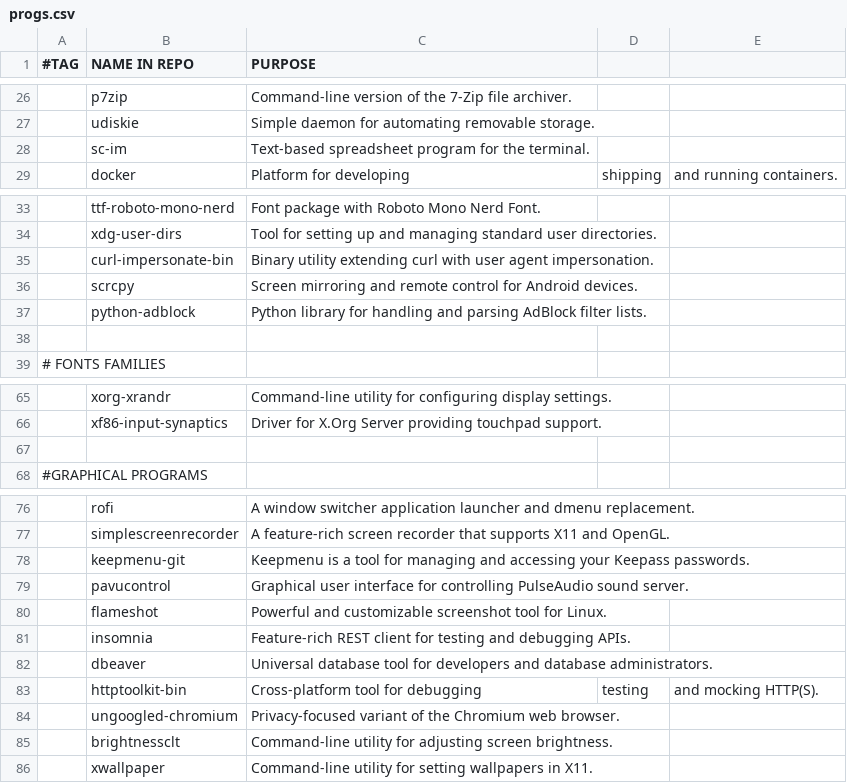
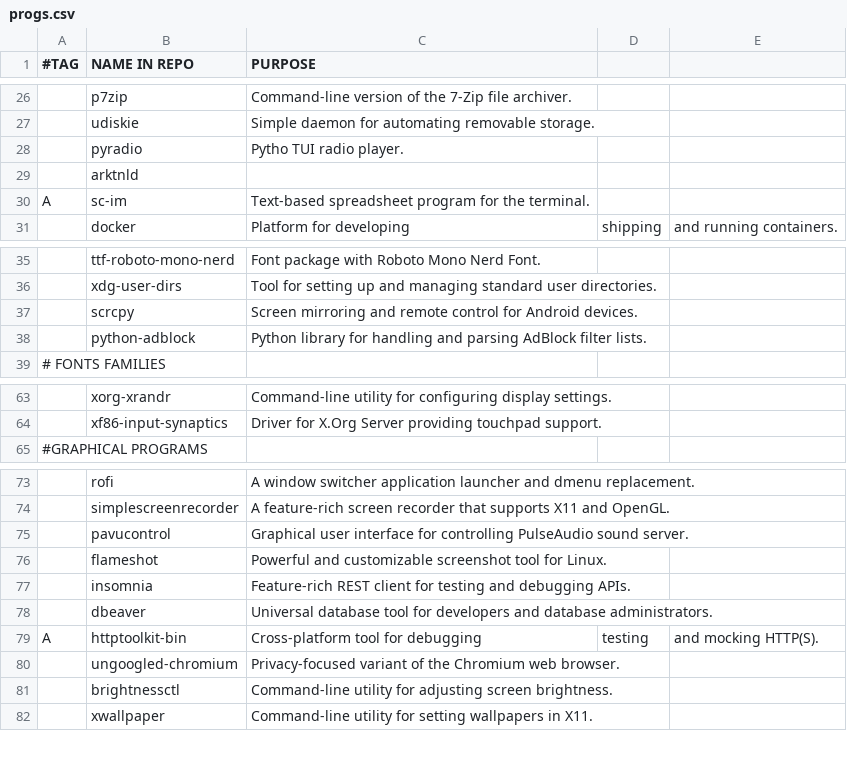
Before and after one commit to arktnld/dotfiles, a CSV file: .config/progs.csv, drawn as a sheet; only a part is shown, gaps mark what is left out; the diff covers the shown part only.

```diff
--- a/.config/progs.csv
+++ b/.config/progs.csv
@@ -27,3 +27,5 @@
 ,udiskie,Simple daemon for automating removable storage.
-,sc-im,Text-based spreadsheet program for the terminal.
+,pyradio,Pytho TUI radio player.
+,arktnld,
+A,sc-im,Text-based spreadsheet program for the terminal.
 ,docker,Platform for developing, shipping, and running containers.
@@ -34,6 +36,4 @@
 ,xdg-user-dirs,Tool for setting up and managing standard user directories.
-,curl-impersonate-bin,Binary utility extending curl with user agent impersonation.
 ,scrcpy,Screen mirroring and remote control for Android devices.
 ,python-adblock,Python library for handling and parsing AdBlock filter lists.
-
 # FONTS FAMILIES
@@ -66,3 +64,2 @@
 ,xf86-input-synaptics,Driver for X.Org Server providing touchpad support.
-
 #GRAPHICAL PROGRAMS
@@ -77,3 +74,2 @@
 ,simplescreenrecorder,A feature-rich screen recorder that supports X11 and OpenGL.
-,keepmenu-git,Keepmenu is a tool for managing and accessing your Keepass passwords.
 ,pavucontrol,Graphical user interface for controlling PulseAudio sound server.
@@ -82,5 +78,5 @@
 ,dbeaver,Universal database tool for developers and database administrators.
-,httptoolkit-bin,Cross-platform tool for debugging, testing, and mocking HTTP(S).
+A,httptoolkit-bin,Cross-platform tool for debugging, testing, and mocking HTTP(S).
 ,ungoogled-chromium,Privacy-focused variant of the Chromium web browser.
-,brightnessclt,Command-line utility for adjusting screen brightness.
+,brightnessctl,Command-line utility for adjusting screen brightness.
 ,xwallpaper,Command-line utility for setting wallpapers in X11.
```
Also changed, not shown: 1 added row, 8 removed rows and 2 edited cells elsewhere in this file, 13 other files.
